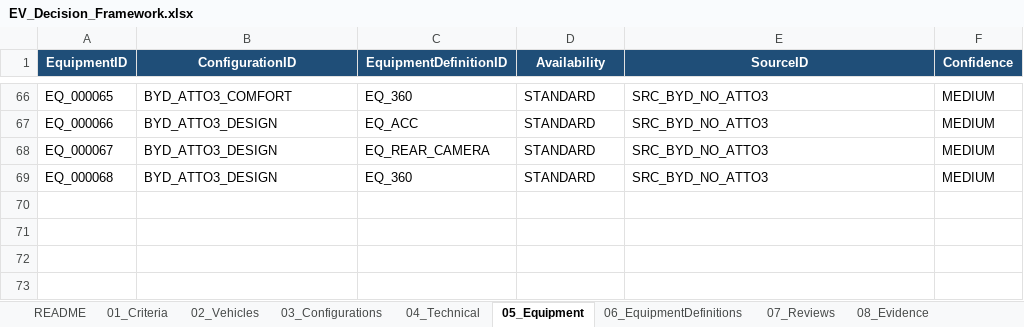
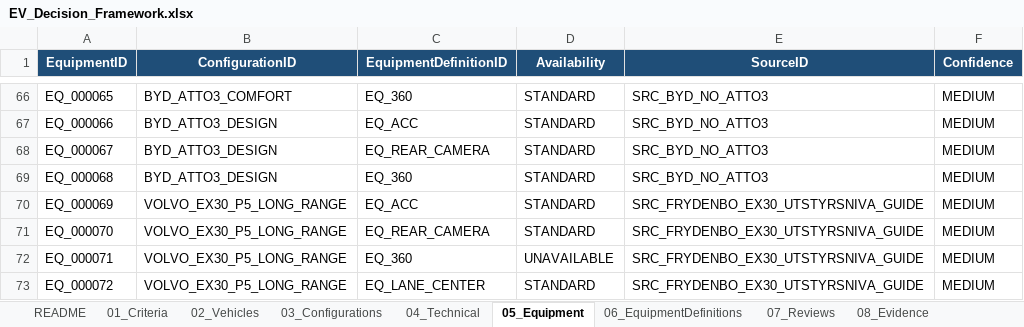
Before and after one commit to bemoy83/decision-framework, an Excel workbook: data/EV_Decision_Framework.xlsx, sheet 05_Equipment, drawn as a sheet; only a part is shown, gaps mark what is left out; values as stored, in another font and other column widths than the file's, no borders; the diff names each change by its address in the sheet, - before the commit and + after, or states it on an @@ line.

```diff
--- a/data/EV_Decision_Framework.xlsx (sheet 05_Equipment)
+++ b/data/EV_Decision_Framework.xlsx (sheet 05_Equipment)
+row 70: EQ_000069 | VOLVO_EX30_P5_LONG_RANGE | EQ_ACC | STANDARD | SRC_FRYDENBO_EX30_UTSTYRSNIVA_GUIDE | MEDIUM
+row 71: EQ_000070 | VOLVO_EX30_P5_LONG_RANGE | EQ_REAR_CAMERA | STANDARD | SRC_FRYDENBO_EX30_UTSTYRSNIVA_GUIDE | MEDIUM
+row 72: EQ_000071 | VOLVO_EX30_P5_LONG_RANGE | EQ_360 | UNAVAILABLE | SRC_FRYDENBO_EX30_UTSTYRSNIVA_GUIDE | MEDIUM
+row 73: EQ_000072 | VOLVO_EX30_P5_LONG_RANGE | EQ_LANE_CENTER | STANDARD | SRC_FRYDENBO_EX30_UTSTYRSNIVA_GUIDE | MEDIUM
```
Also changed, not shown: sheet 09_Sources, sheet 04_Technical, sheet 08_Evidence, sheet 11_DecisionLog, sheet 14_HardRequirementResults, sheet 07_Reviews, 1 more sheet.
